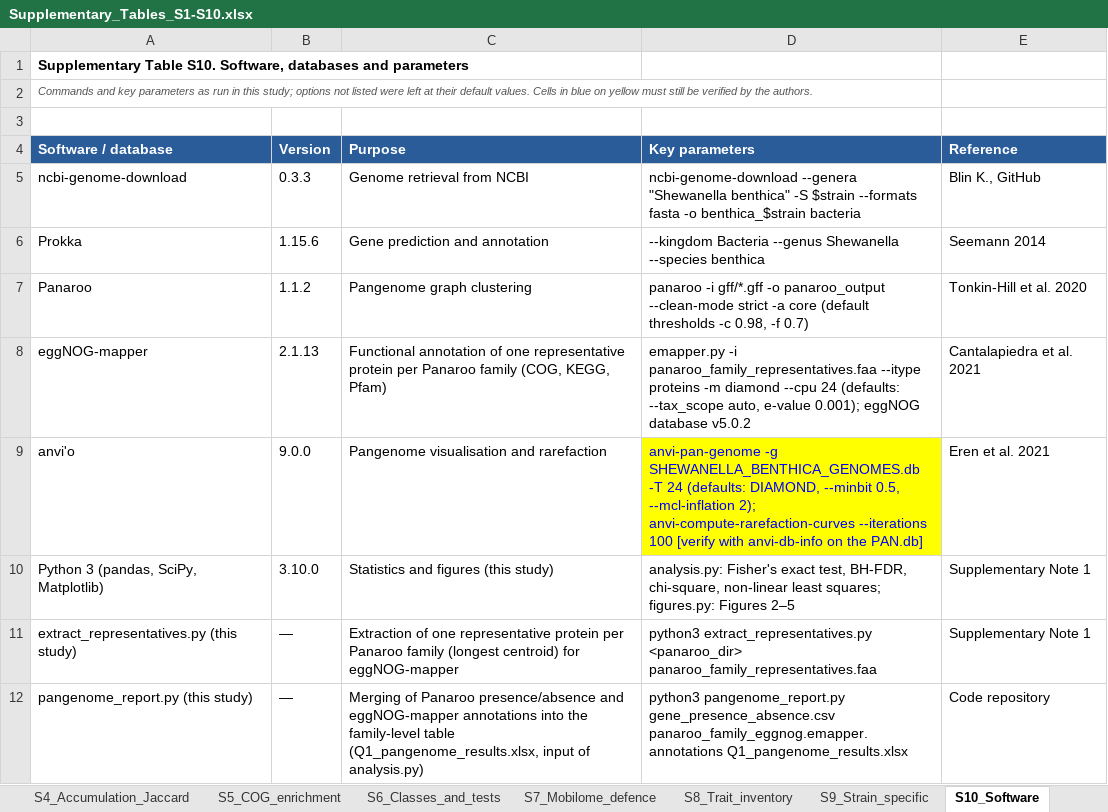
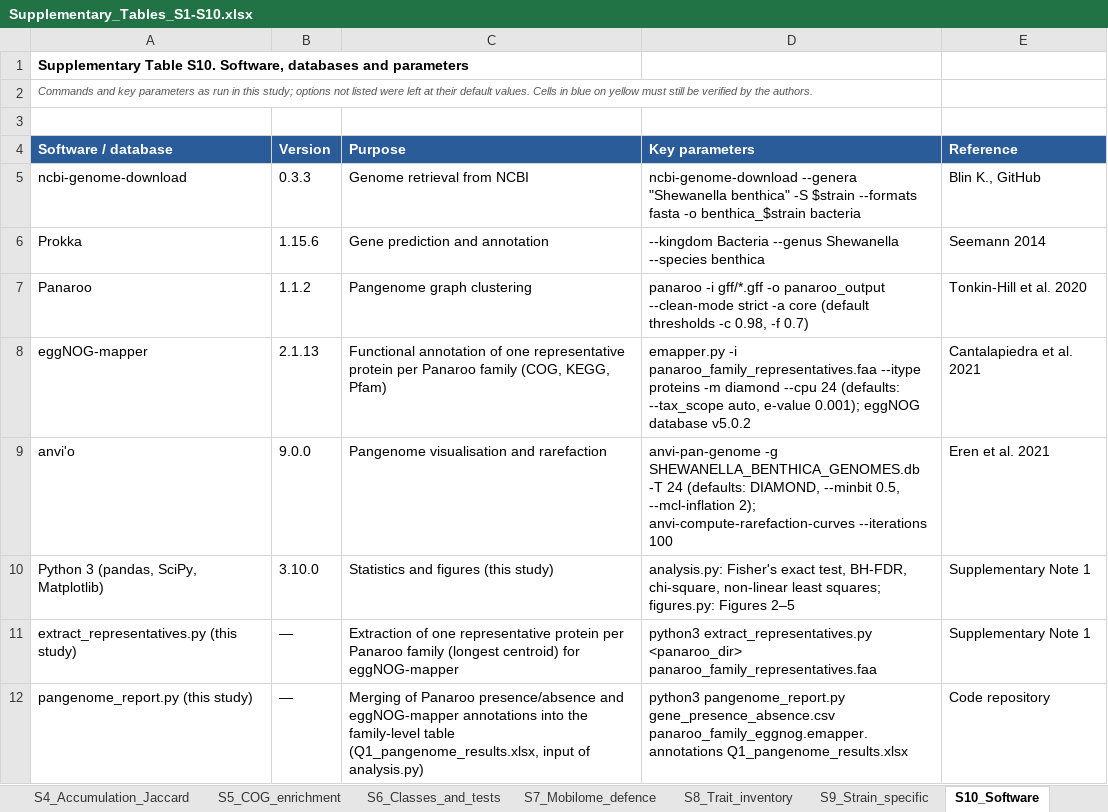
Before and after one commit to hanseln3s5/Shewanella-benthica-hadal-pangenome, an Excel workbook: Supplementary_Tables_S1-S10.xlsx, sheet S10_Software, drawn as a sheet; values as stored, in another font and other column widths than the file's, no borders; the diff names each change by its address in the sheet, - before the commit and + after, or states it on an @@ line.

```diff
--- a/Supplementary_Tables_S1-S10.xlsx (sheet S10_Software)
+++ b/Supplementary_Tables_S1-S10.xlsx (sheet S10_Software)
-D9 (Key parameters): …--iterations 100 [verify with anvi-db-info on the PAN.db]
+D9 (Key parameters): …--iterations 100
@@ D9 fill: #FFFF00 → none, text colour: #0000FF → black @@
```
Also changed, not shown: sheet S2_Annotation_coverage, sheet S3_Pangenome_structure, sheet S4_Accumulation_Jaccard.
